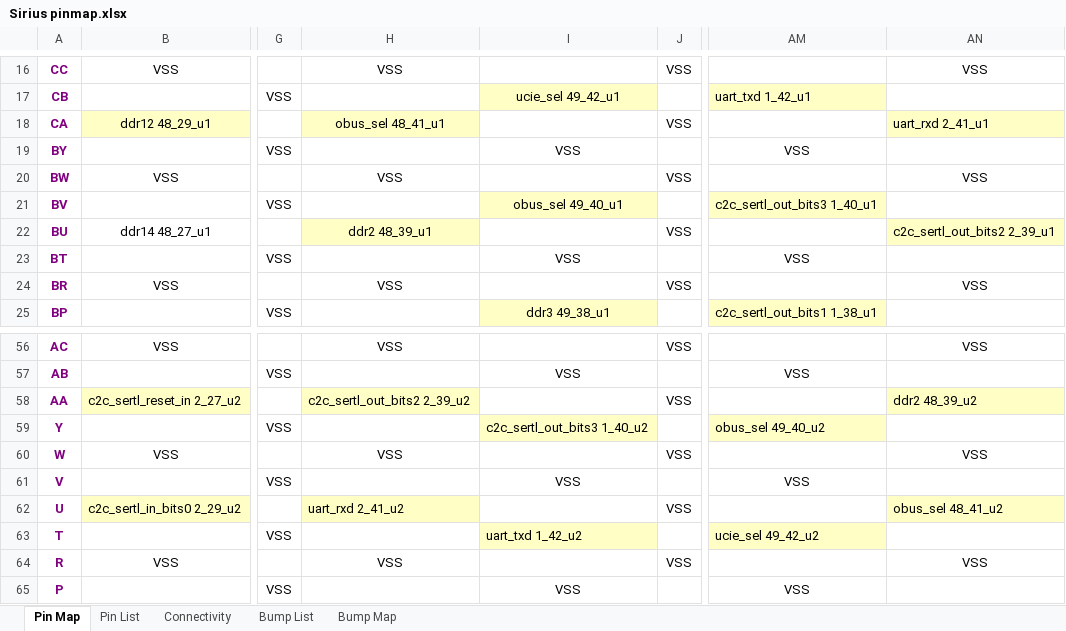
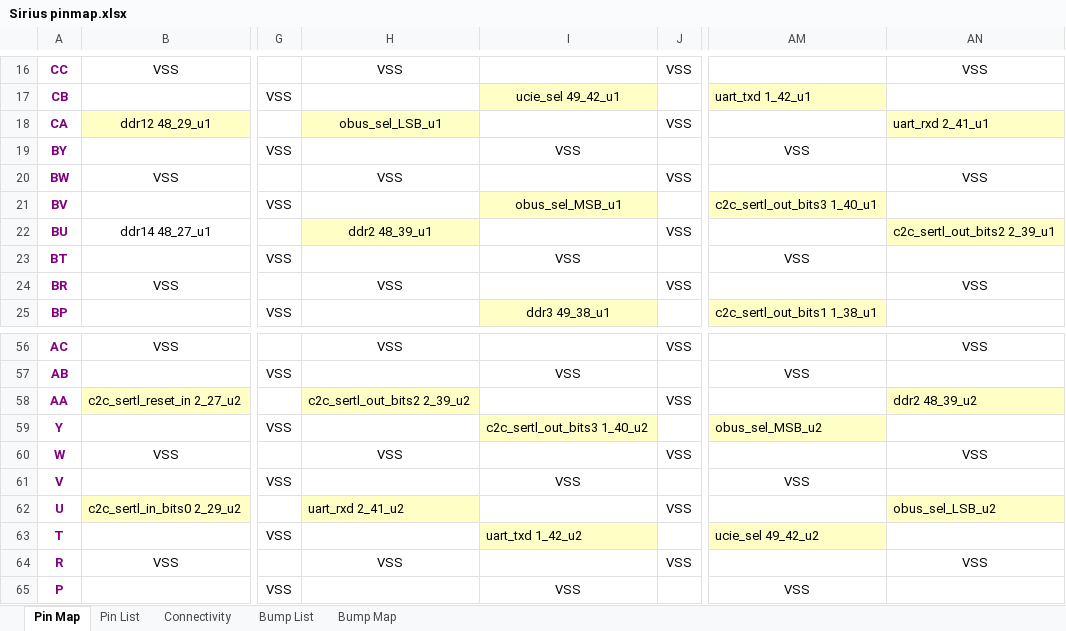
Before and after one commit to ucb-bar/Sirius_bringup, an Excel workbook: pin_bump_maps/Sirius pinmap.xlsx, sheet Pin Map, drawn as a sheet; only a part is shown, gaps mark what is left out; values as stored, in another font and other column widths than the file's, no borders; conditional formats not drawn; the diff names each change by its address in the sheet, - before the commit and + after, or states it on an @@ line.

```diff
--- a/pin_bump_maps/Sirius pinmap.xlsx (sheet Pin Map)
+++ b/pin_bump_maps/Sirius pinmap.xlsx (sheet Pin Map)
-H18: obus_sel 48_41_u1
+H18: obus_sel_LSB_u1
-I21: obus_sel 49_40_u1
+I21: obus_sel_MSB_u1
-AM59: obus_sel 49_40_u2
+AM59: obus_sel_MSB_u2
-AN62: obus_sel 48_41_u2
+AN62: obus_sel_LSB_u2
```
Also changed, not shown: sheet Pin List, 5 other files.
